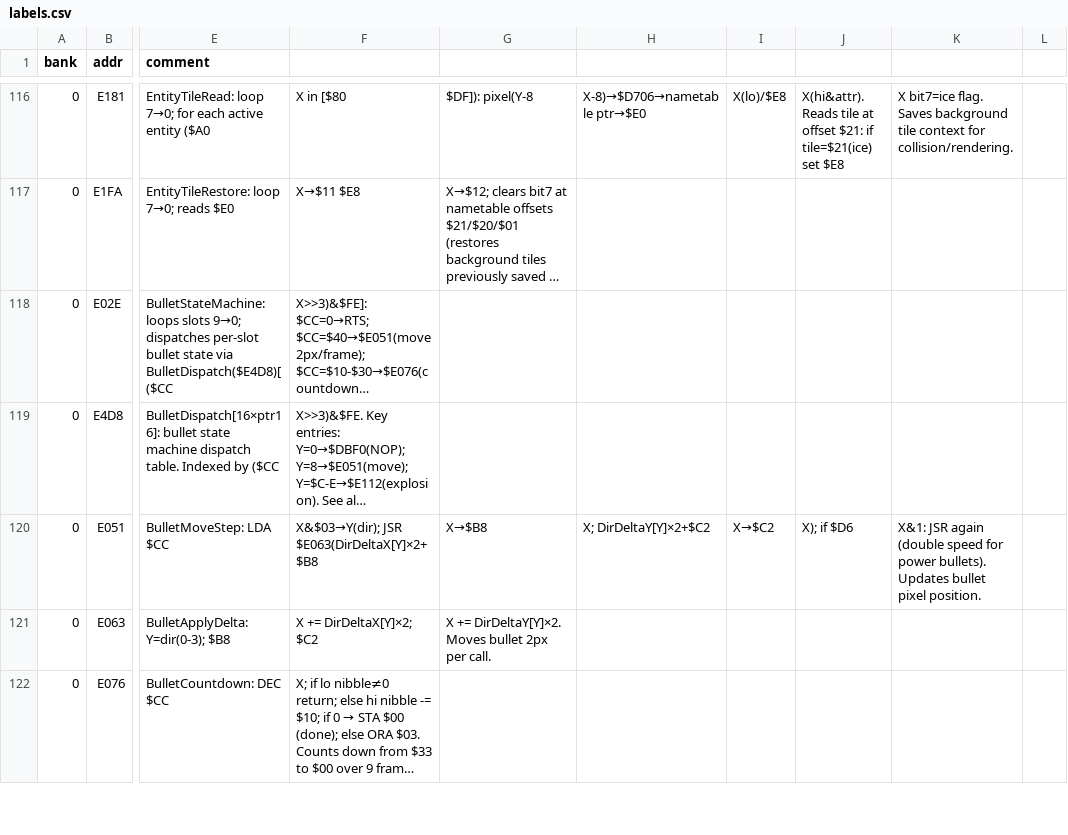
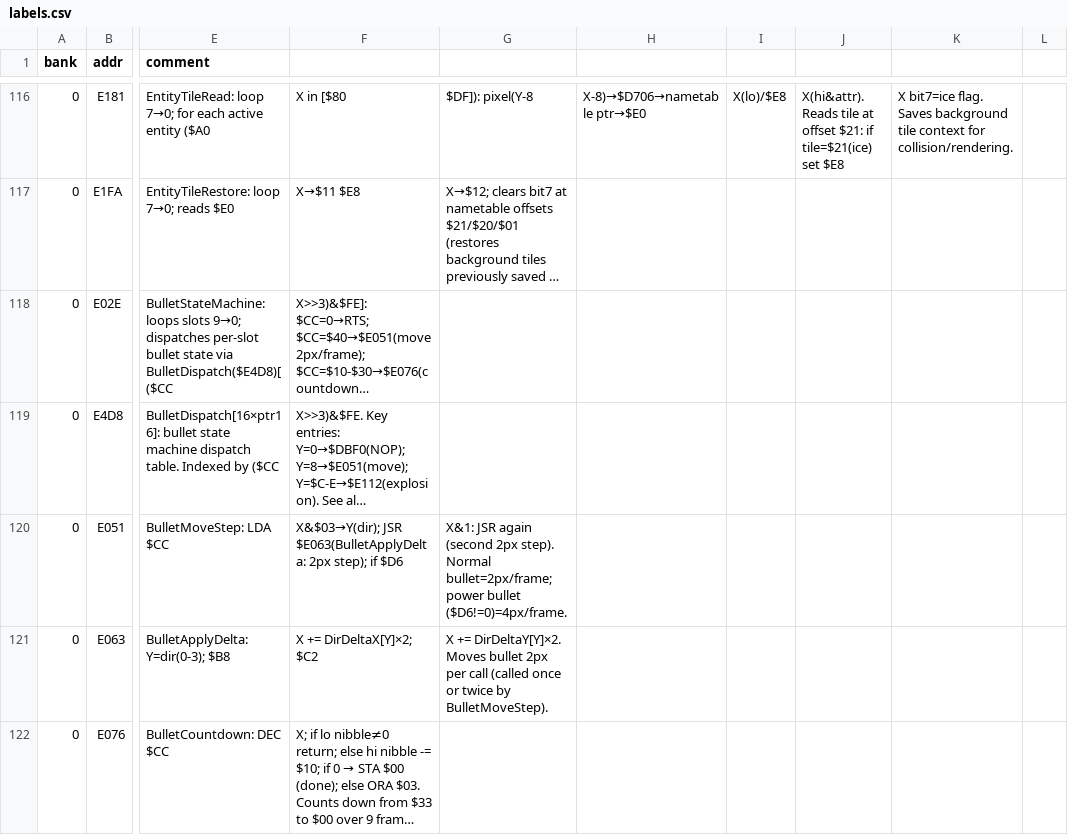
Before and after one commit to vgrichina/battlecity, a CSV file: labels.csv, drawn as a sheet; only a part is shown, gaps mark what is left out; long unchanged cells end in …; the diff covers the shown part only; the diff names each change by its address in the sheet, - before the commit and + after, or states it on an @@ line.

```diff
--- a/labels.csv
+++ b/labels.csv
-F120: X&$03→Y(dir); JSR $E063(DirDeltaX[Y]×2+$B8
+F120: X&$03→Y(dir); JSR $E063(BulletApplyDelta: 2px step); if $D6
-G120: X→$B8
+G120: X&1: JSR again (second 2px step). Normal bullet=2px/frame; power bullet ($D6!=0)=4px/frame.
-H120: X; DirDeltaY[Y]×2+$C2
+H120: (empty)
-I120: X→$C2
+I120: (empty)
-J120: X); if $D6
+J120: (empty)
-K120: X&1: JSR again (double speed for power bullets). Updates bullet pixel position.
+K120: (empty)
-G121: …2px per call.
+G121: …2px per call (called once or twice by BulletMoveStep).
```
Also changed, not shown: 2 added rows and 14 edited cells elsewhere in this file, 2 other files.
